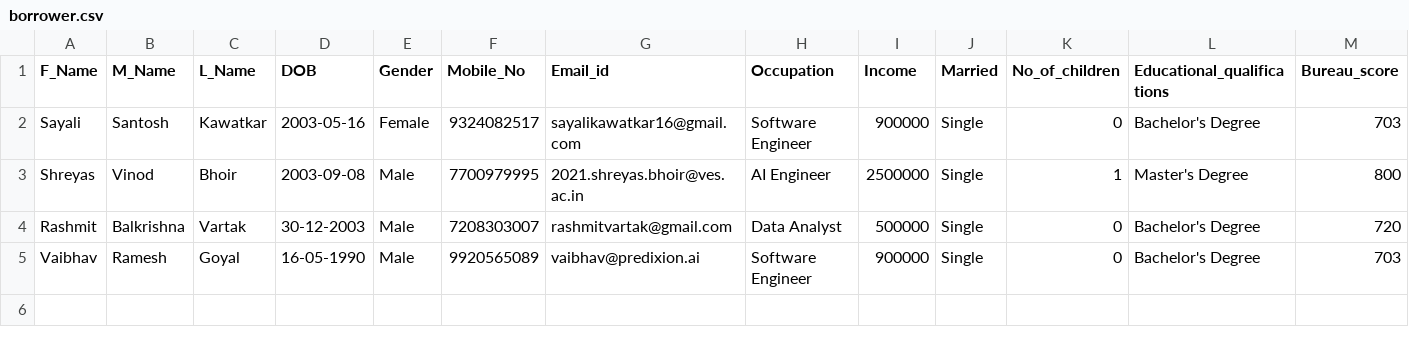
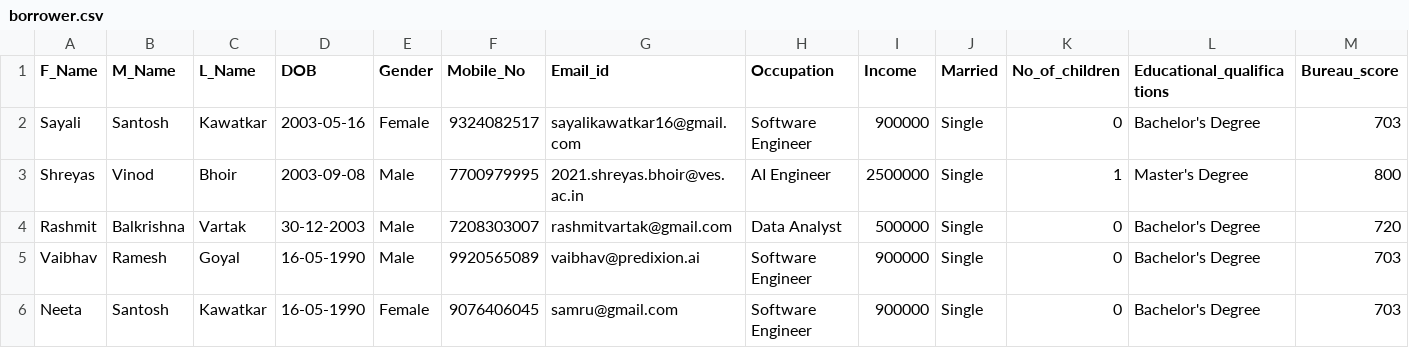
Before and after one commit to saykaw/deployed-voice-agent, a CSV file: JobDispatch/JobDispatch/user_files/borrower.csv, drawn as a sheet; only a part is shown; rows hold the shown columns only; the diff names each change by its address in the sheet, - before the commit and + after, or states it on an @@ line.

```diff
--- a/JobDispatch/JobDispatch/user_files/borrower.csv
+++ b/JobDispatch/JobDispatch/user_files/borrower.csv
+row 6: Neeta | Santosh | Kawatkar | 16-05-1990 | Female | 9076406045 | samru@gmail.com | Software Engineer | 900000 | Single | 0 | Bachelor's Degree | 703
```
Also changed, not shown: 1 other file.
